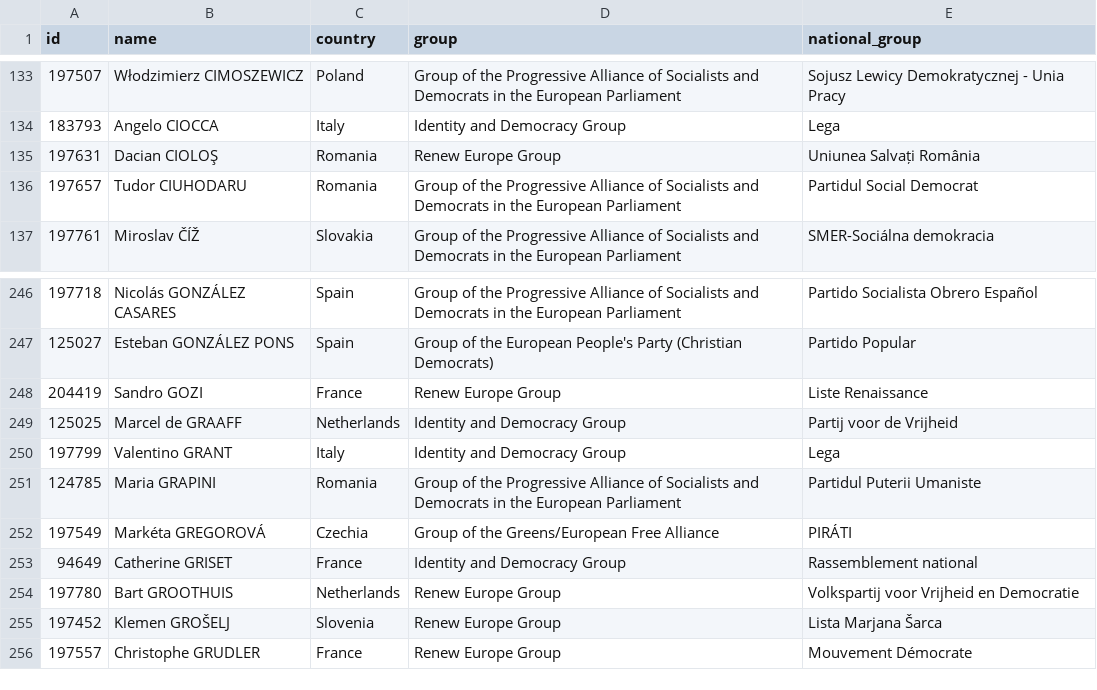
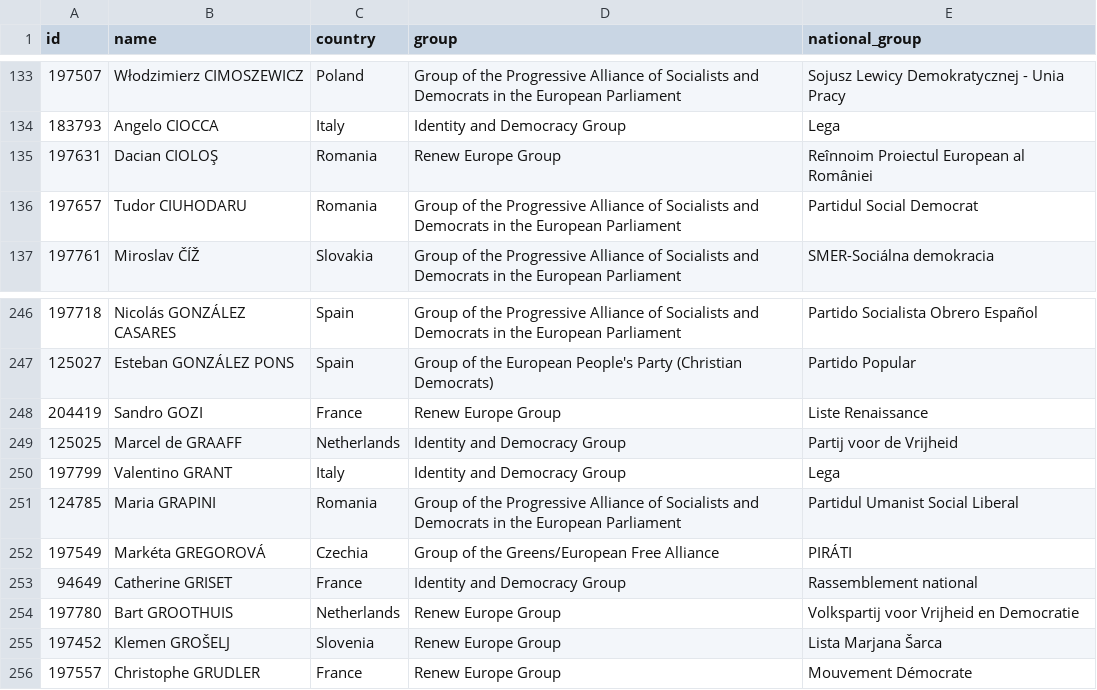
Before and after one commit to every-politician-scrapers/european-parliament, a CSV file: data/official.csv, drawn as a sheet; only a part is shown, gaps mark what is left out.

```diff
--- a/data/official.csv
+++ b/data/official.csv
@@ -134,3 +134,3 @@ id,name,country,group,national_group
 183793,Angelo CIOCCA,Italy,Identity and Democracy Group,Lega
-197631,Dacian CIOLOŞ,Romania,Renew Europe Group,Uniunea Salvați România
+197631,Dacian CIOLOŞ,Romania,Renew Europe Group,Reînnoim Proiectul European al României
 197657,Tudor CIUHODARU,Romania,Group of the Progressive Alliance of Socialists and Democrats in the European Parliament,Partidul Social Democrat
@@ -250,3 +250,3 @@ id,name,country,group,national_group
 197799,Valentino GRANT,Italy,Identity and Democracy Group,Lega
-124785,Maria GRAPINI,Romania,Group of the Progressive Alliance of Socialists and Democrats in the European Parliament,Partidul Puterii Umaniste
+124785,Maria GRAPINI,Romania,Group of the Progressive Alliance of Socialists and Democrats in the European Parliament,Partidul Umanist Social Liberal
 197549,Markéta GREGOROVÁ,Czechia,Group of the Greens/European Free Alliance,PIRÁTI
```
Also changed, not shown: 2 other files.
